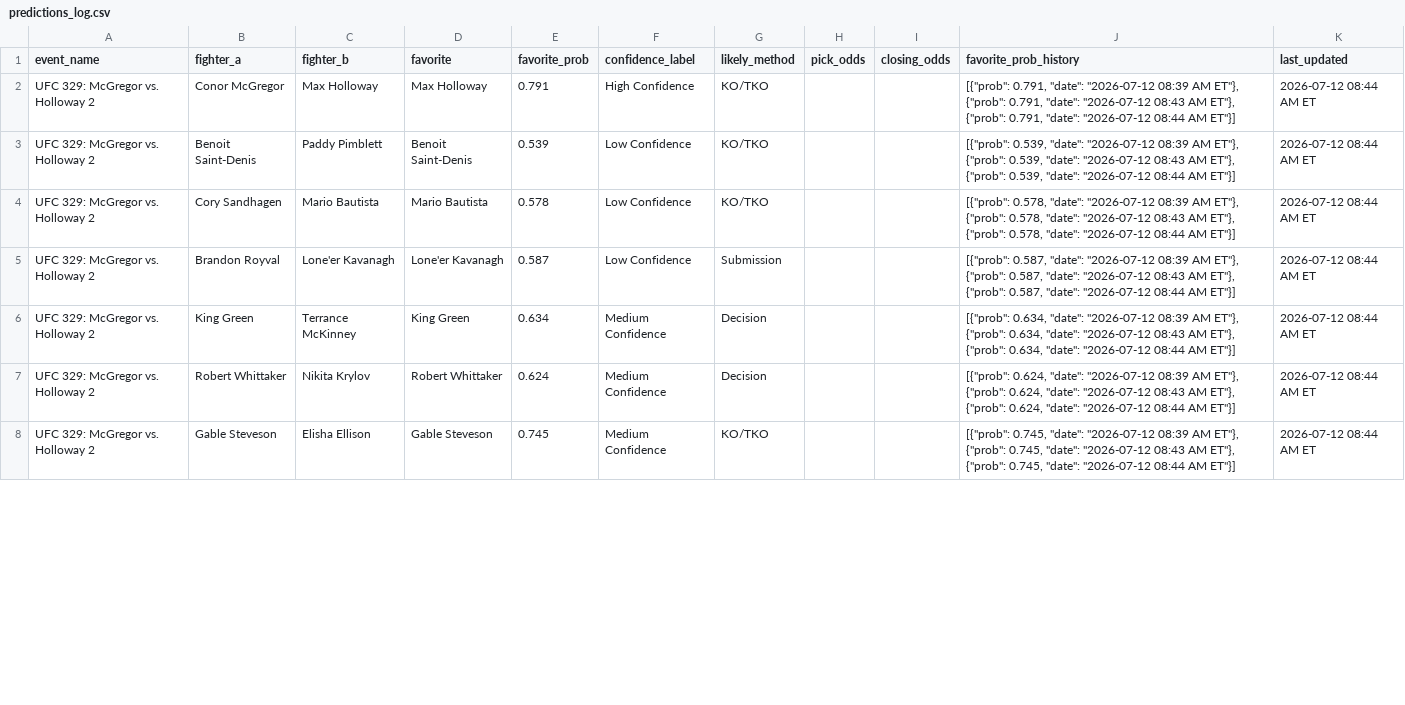
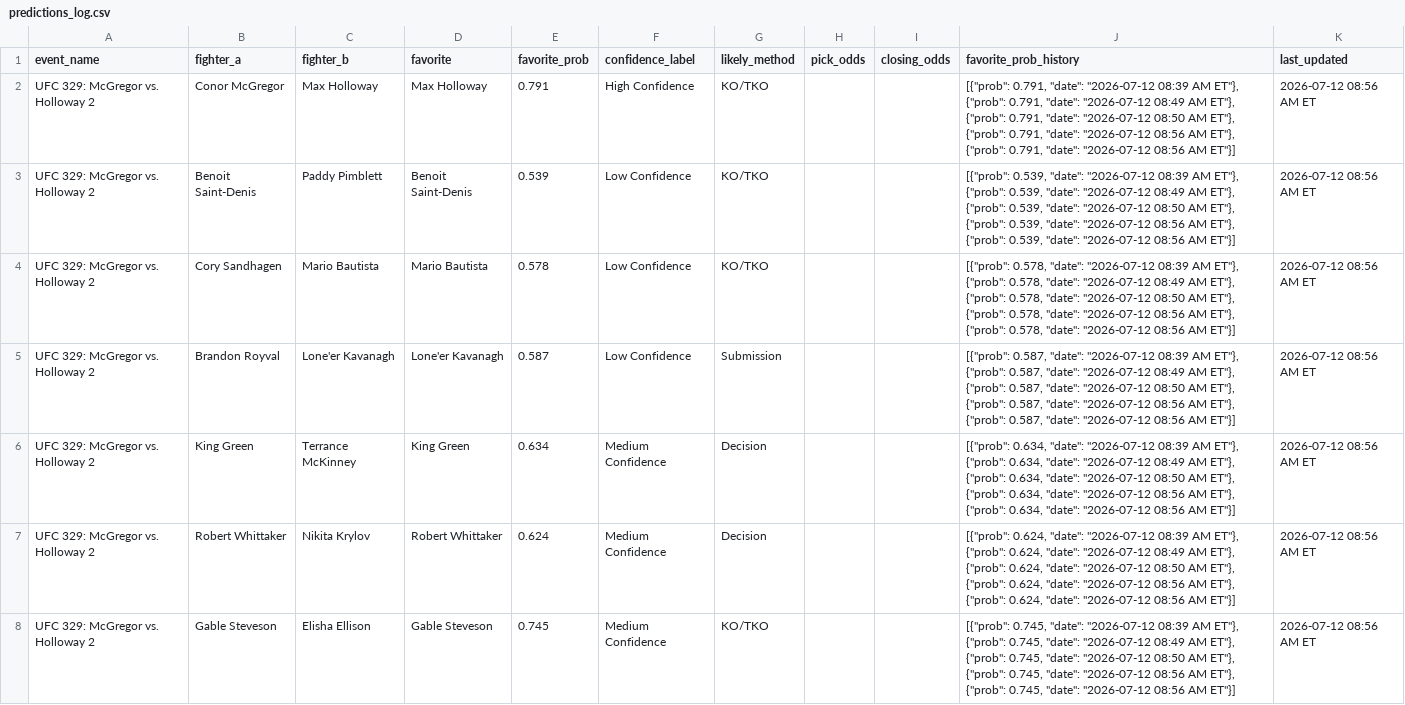
Before and after one commit to sb98park/ufc-edge-finder, a CSV file: data/predictions_log.csv, drawn as a sheet; only a part is shown; the diff covers the shown part only.

Commit message:
Fixed fights not updating and stats

```diff
--- a/data/predictions_log.csv
+++ b/data/predictions_log.csv
@@ -1,8 +1,8 @@
 event_name,fighter_a,fighter_b,favorite,favorite_prob,confidence_label,likely_method,pick_odds,closing_odds,favorite_prob_history,last_updated
-UFC 329: McGregor vs. Holloway 2,Conor McGregor,Max Holloway,Max Holloway,0.791,High Confidence,KO/TKO,,,"[{""prob"": 0.791, ""date"": ""2026-07-12 08:39 AM ET""}, {""prob"": 0.791, ""date"": ""2026-07-12 08:43 AM ET""}, {""prob"": 0.791, ""date"": ""2026-07-12 08:44 AM ET""}]",2026-07-12 08:44 AM ET
-UFC 329: McGregor vs. Holloway 2,Benoit Saint-Denis,Paddy Pimblett,Benoit Saint-Denis,0.539,Low Confidence,KO/TKO,,,"[{""prob"": 0.539, ""date"": ""2026-07-12 08:39 AM ET""}, {""prob"": 0.539, ""date"": ""2026-07-12 08:43 AM ET""}, {""prob"": 0.539, ""date"": ""2026-07-12 08:44 AM ET""}]",2026-07-12 08:44 AM ET
-UFC 329: McGregor vs. Holloway 2,Cory Sandhagen,Mario Bautista,Mario Bautista,0.578,Low Confidence,KO/TKO,,,"[{""prob"": 0.578, ""date"": ""2026-07-12 08:39 AM ET""}, {""prob"": 0.578, ""date"": ""2026-07-12 08:43 AM ET""}, {""prob"": 0.578, ""date"": ""2026-07-12 08:44 AM ET""}]",2026-07-12 08:44 AM ET
-UFC 329: McGregor vs. Holloway 2,Brandon Royval,Lone'er Kavanagh,Lone'er Kavanagh,0.587,Low Confidence,Submission,,,"[{""prob"": 0.587, ""date"": ""2026-07-12 08:39 AM ET""}, {""prob"": 0.587, ""date"": ""2026-07-12 08:43 AM ET""}, {""prob"": 0.587, ""date"": ""2026-07-12 08:44 AM ET""}]",2026-07-12 08:44 AM ET
-UFC 329: McGregor vs. Holloway 2,King Green,Terrance McKinney,King Green,0.634,Medium Confidence,Decision,,,"[{""prob"": 0.634, ""date"": ""2026-07-12 08:39 AM ET""}, {""prob"": 0.634, ""date"": ""2026-07-12 08:43 AM ET""}, {""prob"": 0.634, ""date"": ""2026-07-12 08:44 AM ET""}]",2026-07-12 08:44 AM ET
-UFC 329: McGregor vs. Holloway 2,Robert Whittaker,Nikita Krylov,Robert Whittaker,0.624,Medium Confidence,Decision,,,"[{""prob"": 0.624, ""date"": ""2026-07-12 08:39 AM ET""}, {""prob"": 0.624, ""date"": ""2026-07-12 08:43 AM ET""}, {""prob"": 0.624, ""date"": ""2026-07-12 08:44 AM ET""}]",2026-07-12 08:44 AM ET
-UFC 329: McGregor vs. Holloway 2,Gable Steveson,Elisha Ellison,Gable Steveson,0.745,Medium Confidence,KO/TKO,,,"[{""prob"": 0.745, ""date"": ""2026-07-12 08:39 AM ET""}, {""prob"": 0.745, ""date"": ""2026-07-12 08:43 AM ET""}, {""prob"": 0.745, ""date"": ""2026-07-12 08:44 AM ET""}]",2026-07-12 08:44 AM ET
+UFC 329: McGregor vs. Holloway 2,Conor McGregor,Max Holloway,Max Holloway,0.791,High Confidence,KO/TKO,,,"[{""prob"": 0.791, ""date"": ""2026-07-12 08:39 AM ET""}, {""prob"": 0.791, ""date"": ""2026-07-12 08:49 AM ET""}, {""prob"": 0.791, ""date"": ""2026-07-12 08:50 AM ET""}, {""prob"": 0.791, ""date"": ""2026-07-12 08:56 AM ET""}, {""prob"": 0.791, ""date"": ""2026-07-12 08:56 AM ET""}]",2026-07-12 08:56 AM ET
+UFC 329: McGregor vs. Holloway 2,Benoit Saint-Denis,Paddy Pimblett,Benoit Saint-Denis,0.539,Low Confidence,KO/TKO,,,"[{""prob"": 0.539, ""date"": ""2026-07-12 08:39 AM ET""}, {""prob"": 0.539, ""date"": ""2026-07-12 08:49 AM ET""}, {""prob"": 0.539, ""date"": ""2026-07-12 08:50 AM ET""}, {""prob"": 0.539, ""date"": ""2026-07-12 08:56 AM ET""}, {""prob"": 0.539, ""date"": ""2026-07-12 08:56 AM ET""}]",2026-07-12 08:56 AM ET
+UFC 329: McGregor vs. Holloway 2,Cory Sandhagen,Mario Bautista,Mario Bautista,0.578,Low Confidence,KO/TKO,,,"[{""prob"": 0.578, ""date"": ""2026-07-12 08:39 AM ET""}, {""prob"": 0.578, ""date"": ""2026-07-12 08:49 AM ET""}, {""prob"": 0.578, ""date"": ""2026-07-12 08:50 AM ET""}, {""prob"": 0.578, ""date"": ""2026-07-12 08:56 AM ET""}, {""prob"": 0.578, ""date"": ""2026-07-12 08:56 AM ET""}]",2026-07-12 08:56 AM ET
+UFC 329: McGregor vs. Holloway 2,Brandon Royval,Lone'er Kavanagh,Lone'er Kavanagh,0.587,Low Confidence,Submission,,,"[{""prob"": 0.587, ""date"": ""2026-07-12 08:39 AM ET""}, {""prob"": 0.587, ""date"": ""2026-07-12 08:49 AM ET""}, {""prob"": 0.587, ""date"": ""2026-07-12 08:50 AM ET""}, {""prob"": 0.587, ""date"": ""2026-07-12 08:56 AM ET""}, {""prob"": 0.587, ""date"": ""2026-07-12 08:56 AM ET""}]",2026-07-12 08:56 AM ET
+UFC 329: McGregor vs. Holloway 2,King Green,Terrance McKinney,King Green,0.634,Medium Confidence,Decision,,,"[{""prob"": 0.634, ""date"": ""2026-07-12 08:39 AM ET""}, {""prob"": 0.634, ""date"": ""2026-07-12 08:49 AM ET""}, {""prob"": 0.634, ""date"": ""2026-07-12 08:50 AM ET""}, {""prob"": 0.634, ""date"": ""2026-07-12 08:56 AM ET""}, {""prob"": 0.634, ""date"": ""2026-07-12 08:56 AM ET""}]",2026-07-12 08:56 AM ET
+UFC 329: McGregor vs. Holloway 2,Robert Whittaker,Nikita Krylov,Robert Whittaker,0.624,Medium Confidence,Decision,,,"[{""prob"": 0.624, ""date"": ""2026-07-12 08:39 AM ET""}, {""prob"": 0.624, ""date"": ""2026-07-12 08:49 AM ET""}, {""prob"": 0.624, ""date"": ""2026-07-12 08:50 AM ET""}, {""prob"": 0.624, ""date"": ""2026-07-12 08:56 AM ET""}, {""prob"": 0.624, ""date"": ""2026-07-12 08:56 AM ET""}]",2026-07-12 08:56 AM ET
+UFC 329: McGregor vs. Holloway 2,Gable Steveson,Elisha Ellison,Gable Steveson,0.745,Medium Confidence,KO/TKO,,,"[{""prob"": 0.745, ""date"": ""2026-07-12 08:39 AM ET""}, {""prob"": 0.745, ""date"": ""2026-07-12 08:49 AM ET""}, {""prob"": 0.745, ""date"": ""2026-07-12 08:50 AM ET""}, {""prob"": 0.745, ""date"": ""2026-07-12 08:56 AM ET""}, {""prob"": 0.745, ""date"": ""2026-07-12 08:56 AM ET""}]",2026-07-12 08:56 AM ET
```
Also changed, not shown: 14 edited cells elsewhere in this file, data/fight_results.csv, 4 other files.
